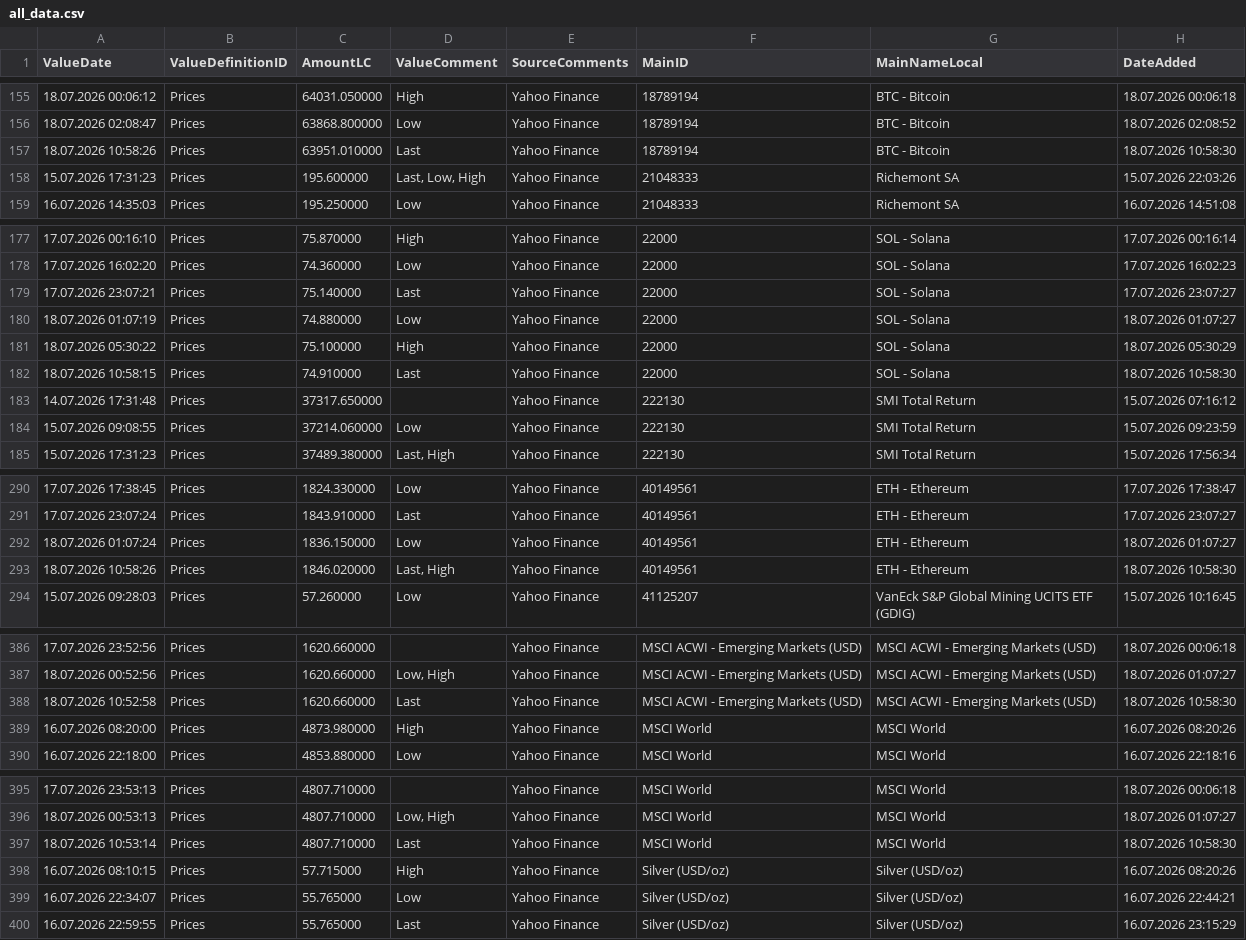
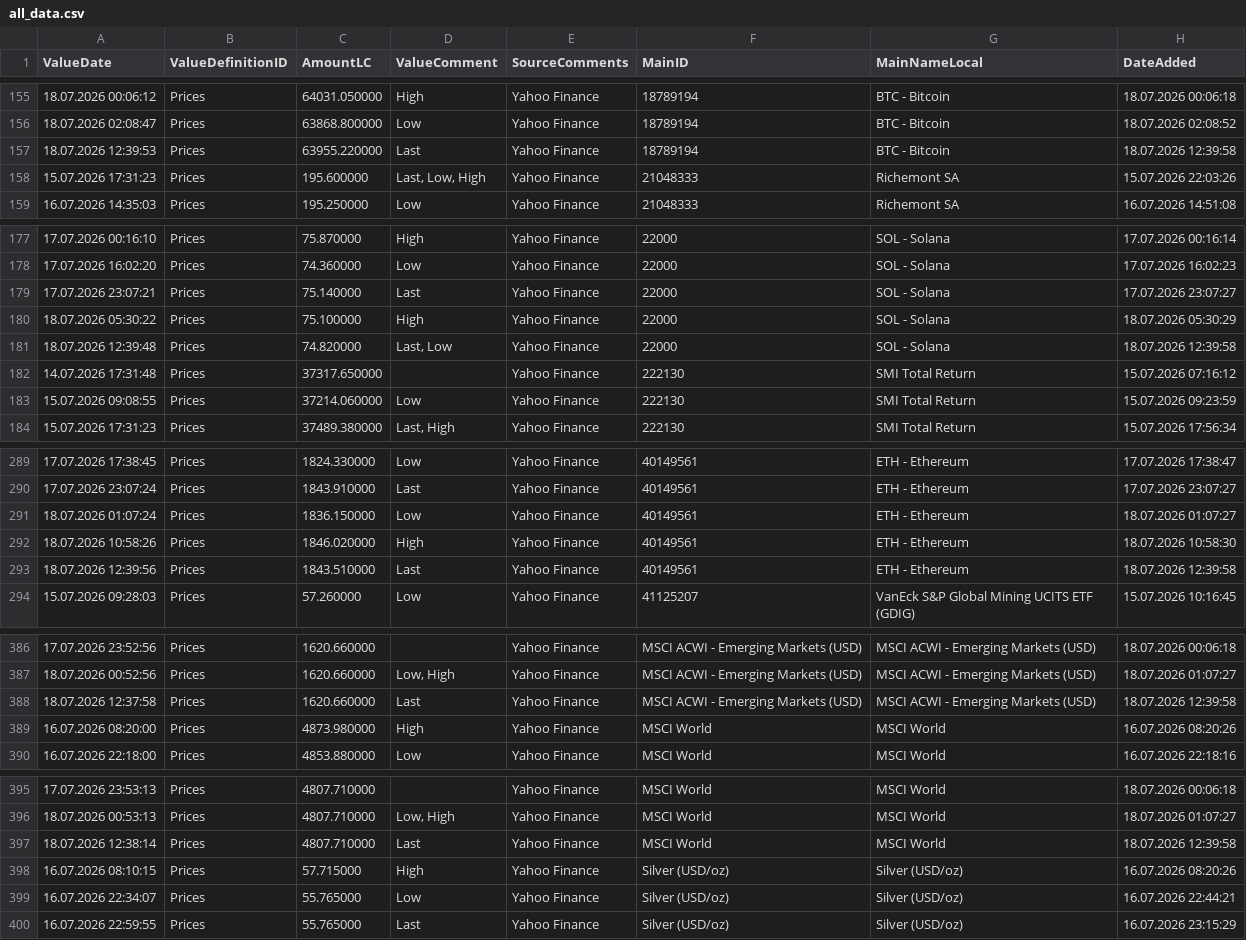
Before and after one commit to Munotstadt/financialdatacollector-public, a CSV file: all_data.csv, drawn as a sheet; only a part is shown, gaps mark what is left out.

```diff
--- a/all_data.csv
+++ b/all_data.csv
@@ -156,3 +156,3 @@ ValueDate,ValueDefinitionID,AmountLC,ValueComment,SourceComments,MainID,MainName
 18.07.2026 02:08:47,Prices,63868.800000,Low,Yahoo Finance,18789194,BTC - Bitcoin,18.07.2026 02:08:52
-18.07.2026 10:58:26,Prices,63951.010000,Last,Yahoo Finance,18789194,BTC - Bitcoin,18.07.2026 10:58:30
+18.07.2026 12:39:53,Prices,63955.220000,Last,Yahoo Finance,18789194,BTC - Bitcoin,18.07.2026 12:39:58
 15.07.2026 17:31:23,Prices,195.600000,"Last, Low, High",Yahoo Finance,21048333,Richemont SA,15.07.2026 22:03:26
@@ -179,5 +179,4 @@ ValueDate,ValueDefinitionID,AmountLC,ValueComment,SourceComments,MainID,MainName
 17.07.2026 23:07:21,Prices,75.140000,Last,Yahoo Finance,22000,SOL - Solana,17.07.2026 23:07:27
-18.07.2026 01:07:19,Prices,74.880000,Low,Yahoo Finance,22000,SOL - Solana,18.07.2026 01:07:27
 18.07.2026 05:30:22,Prices,75.100000,High,Yahoo Finance,22000,SOL - Solana,18.07.2026 05:30:29
-18.07.2026 10:58:15,Prices,74.910000,Last,Yahoo Finance,22000,SOL - Solana,18.07.2026 10:58:30
+18.07.2026 12:39:48,Prices,74.820000,"Last, Low",Yahoo Finance,22000,SOL - Solana,18.07.2026 12:39:58
 14.07.2026 17:31:48,Prices,37317.650000,,Yahoo Finance,222130,SMI Total Return,15.07.2026 07:16:12
@@ -292,3 +291,4 @@ ValueDate,ValueDefinitionID,AmountLC,ValueComment,SourceComments,MainID,MainName
 18.07.2026 01:07:24,Prices,1836.150000,Low,Yahoo Finance,40149561,ETH - Ethereum,18.07.2026 01:07:27
-18.07.2026 10:58:26,Prices,1846.020000,"Last, High",Yahoo Finance,40149561,ETH - Ethereum,18.07.2026 10:58:30
+18.07.2026 10:58:26,Prices,1846.020000,High,Yahoo Finance,40149561,ETH - Ethereum,18.07.2026 10:58:30
+18.07.2026 12:39:56,Prices,1843.510000,Last,Yahoo Finance,40149561,ETH - Ethereum,18.07.2026 12:39:58
 15.07.2026 09:28:03,Prices,57.260000,Low,Yahoo Finance,41125207,VanEck S&P Global Mining UCITS ETF (GDIG),15.07.2026 10:16:45
@@ -387,3 +387,3 @@ ValueDate,ValueDefinitionID,AmountLC,ValueComment,SourceComments,MainID,MainName
 18.07.2026 00:52:56,Prices,1620.660000,"Low, High",Yahoo Finance,MSCI ACWI - Emerging Markets (USD),MSCI ACWI - Emerging Markets (USD),18.07.2026 01:07:27
-18.07.2026 10:52:58,Prices,1620.660000,Last,Yahoo Finance,MSCI ACWI - Emerging Markets (USD),MSCI ACWI - Emerging Markets (USD),18.07.2026 10:58:30
+18.07.2026 12:37:58,Prices,1620.660000,Last,Yahoo Finance,MSCI ACWI - Emerging Markets (USD),MSCI ACWI - Emerging Markets (USD),18.07.2026 12:39:58
 16.07.2026 08:20:00,Prices,4873.980000,High,Yahoo Finance,MSCI World,MSCI World,16.07.2026 08:20:26
@@ -396,3 +396,3 @@ ValueDate,ValueDefinitionID,AmountLC,ValueComment,SourceComments,MainID,MainName
 18.07.2026 00:53:13,Prices,4807.710000,"Low, High",Yahoo Finance,MSCI World,MSCI World,18.07.2026 01:07:27
-18.07.2026 10:53:14,Prices,4807.710000,Last,Yahoo Finance,MSCI World,MSCI World,18.07.2026 10:58:30
+18.07.2026 12:38:14,Prices,4807.710000,Last,Yahoo Finance,MSCI World,MSCI World,18.07.2026 12:39:58
 16.07.2026 08:10:15,Prices,57.715000,High,Yahoo Finance,Silver (USD/oz),Silver (USD/oz),16.07.2026 08:20:26
```
